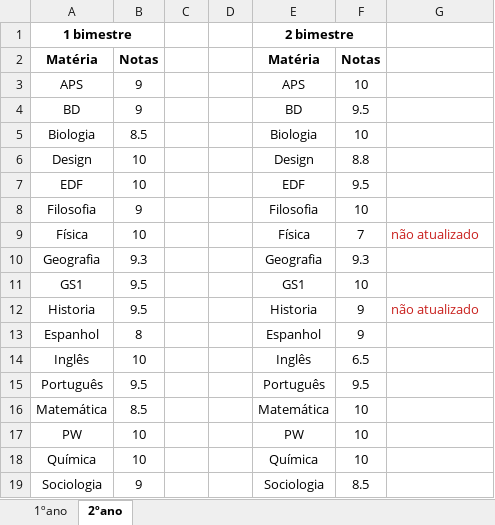
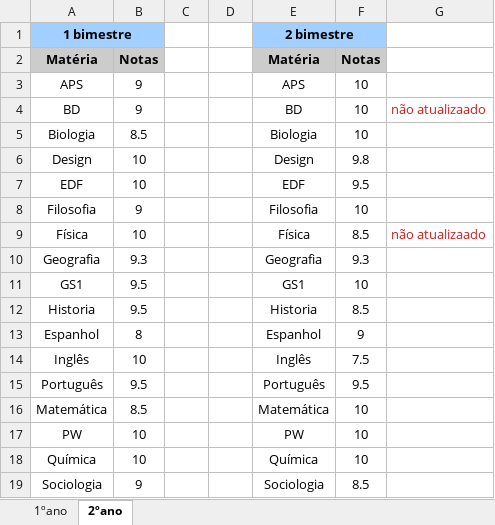
Before and after one commit to Kauanrodrigues01/Python-POO, an Excel workbook: Planilhas no python/notas.xlsx, sheet 2ºano, drawn as a sheet; values as stored, in another font and other column widths than the file's, no borders; the diff names each change by its address in the sheet, - before the commit and + after, or states it on an @@ line.

```diff
--- a/Planilhas no python/notas.xlsx (sheet 2ºano)
+++ b/Planilhas no python/notas.xlsx (sheet 2ºano)
-A1:B1 fill: none
+A1:B1 fill: #A1CFFF
-E1:F1 fill: none
+E1:F1 fill: #A1CFFF
-A2:B2 fill: none
+A2:B2 fill: #CCCCCC
-E2:F2 fill: none
+E2:F2 fill: #CCCCCC
-F4: 9.5
+F4: 10
-G4: (empty)
+G4: não atualizaado
-F6: 8.8
+F6: 9.8
-F9: 7
+F9: 8.5
-G9: não atualizado
+G9: não atualizaado
-F12: 9
+F12: 8.5
-G12: não atualizado
+G12: (empty)
-F14: 6.5
+F14: 7.5
```
Also changed, not shown: 12 other files.
